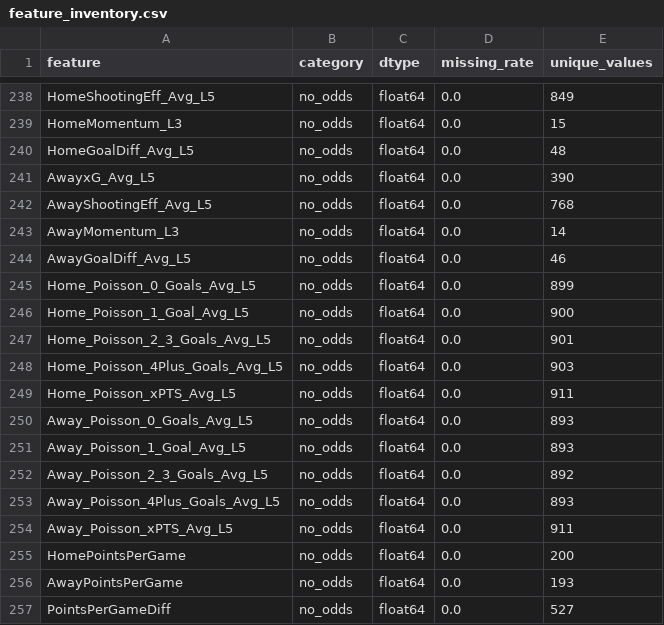
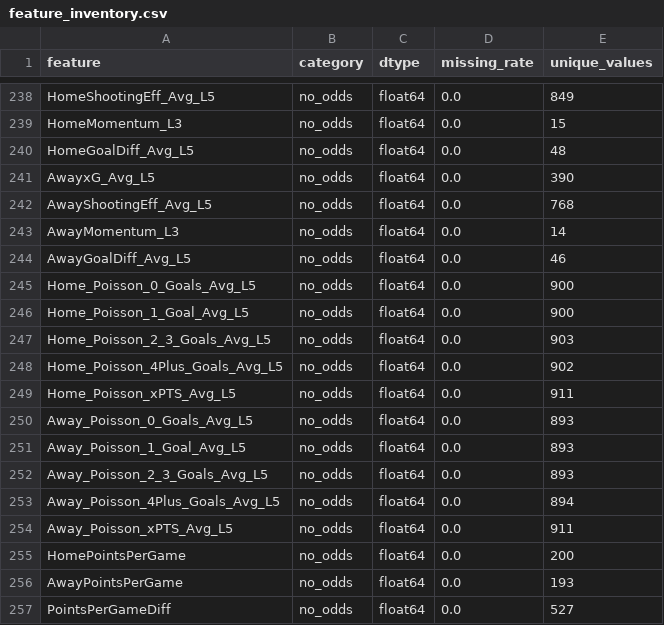
Before and after one commit to gmalbert/scotland-premiership, a CSV file: precomputed/model-audit/feature_inventory.csv, drawn as a sheet; only a part is shown, gaps mark what is left out.

```diff
--- a/precomputed/model-audit/feature_inventory.csv
+++ b/precomputed/model-audit/feature_inventory.csv
@@ -244,6 +244,6 @@ AwayMomentum_L3,no_odds,float64,0.0,14
 AwayGoalDiff_Avg_L5,no_odds,float64,0.0,46
-Home_Poisson_0_Goals_Avg_L5,no_odds,float64,0.0,899
+Home_Poisson_0_Goals_Avg_L5,no_odds,float64,0.0,900
 Home_Poisson_1_Goal_Avg_L5,no_odds,float64,0.0,900
-Home_Poisson_2_3_Goals_Avg_L5,no_odds,float64,0.0,901
-Home_Poisson_4Plus_Goals_Avg_L5,no_odds,float64,0.0,903
+Home_Poisson_2_3_Goals_Avg_L5,no_odds,float64,0.0,903
+Home_Poisson_4Plus_Goals_Avg_L5,no_odds,float64,0.0,902
 Home_Poisson_xPTS_Avg_L5,no_odds,float64,0.0,911
@@ -251,4 +251,4 @@ Away_Poisson_0_Goals_Avg_L5,no_odds,float64,0.0,893
 Away_Poisson_1_Goal_Avg_L5,no_odds,float64,0.0,893
-Away_Poisson_2_3_Goals_Avg_L5,no_odds,float64,0.0,892
-Away_Poisson_4Plus_Goals_Avg_L5,no_odds,float64,0.0,893
+Away_Poisson_2_3_Goals_Avg_L5,no_odds,float64,0.0,893
+Away_Poisson_4Plus_Goals_Avg_L5,no_odds,float64,0.0,894
 Away_Poisson_xPTS_Avg_L5,no_odds,float64,0.0,911
```
Also changed, not shown: data_files/all_teams.csv, data_files/poisson_metrics_history.csv, 15 other files.
